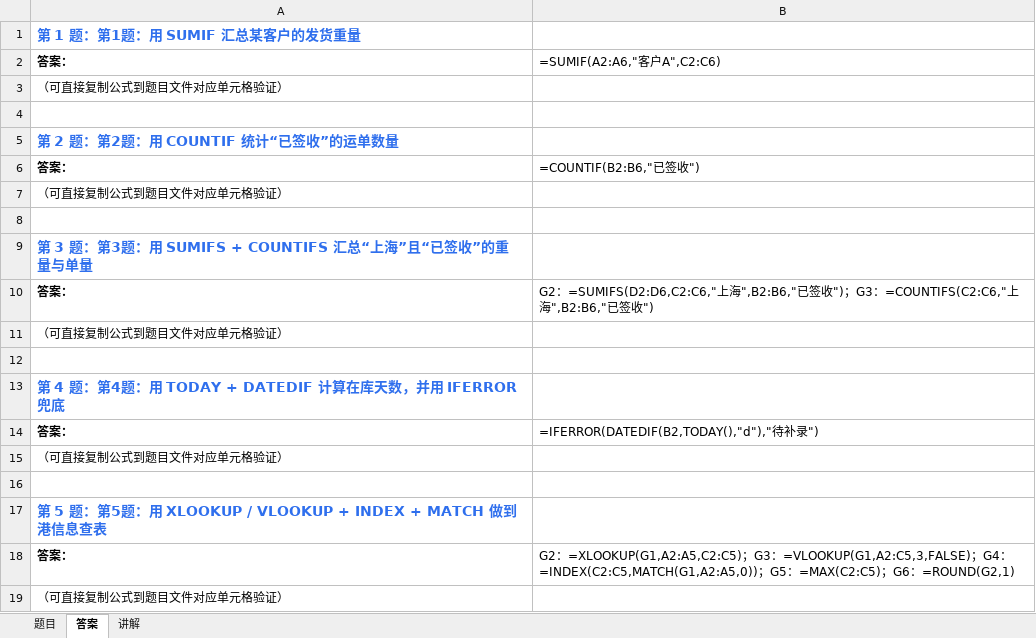
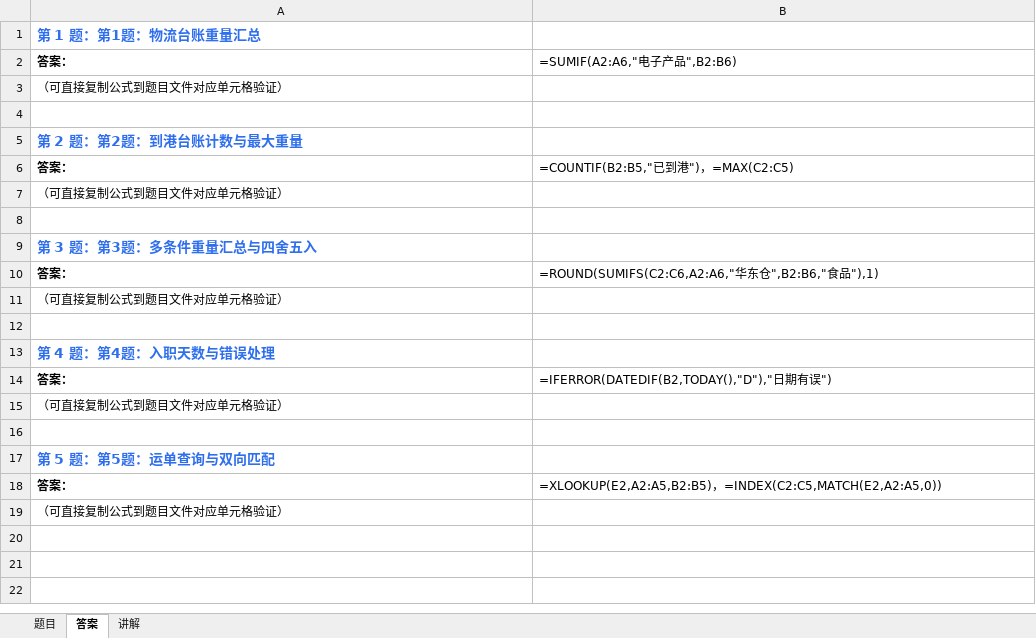
Before and after one commit to Fiona0706/English-Daily-Speaking, an Excel workbook: excel/latest.xlsx, sheet 答案, drawn as a sheet; values as stored, in another font and other column widths than the file's, no borders; formulas without a stored value are shown as written; the diff names each change by its address in the sheet, - before the commit and + after, or states it on an @@ line.

```diff
--- a/excel/latest.xlsx (sheet 答案)
+++ b/excel/latest.xlsx (sheet 答案)
-A1: 第 1 题：第1题：用 SUMIF 汇总某客户的发货重量
+A1: 第 1 题：第1题：物流台账重量汇总
-B2: =SUMIF(A2:A6,"客户A",C2:C6)
+B2: =SUMIF(A2:A6,"电子产品",B2:B6)
-A5: 第 2 题：第2题：用 COUNTIF 统计“已签收”的运单数量
+A5: 第 2 题：第2题：到港台账计数与最大重量
-B6: =COUNTIF(B2:B6,"已签收")
+B6: =COUNTIF(B2:B5,"已到港")，=MAX(C2:C5)
-A9: 第 3 题：第3题：用 SUMIFS + COUNTIFS 汇总“上海”且“已签收”的重量与单量
+A9: 第 3 题：第3题：多条件重量汇总与四舍五入
-B10: G2：=SUMIFS(D2:D6,C2:C6,"上海",B2:B6,"已签收")；G3：=COUNTIFS(C2:C6,"上海",B2:B6,"已签收")
+B10: =ROUND(SUMIFS(C2:C6,A2:A6,"华东仓",B2:B6,"食品"),1)
-A13: 第 4 题：第4题：用 TODAY + DATEDIF 计算在库天数，并用 IFERROR 兜底
+A13: 第 4 题：第4题：入职天数与错误处理
-B14: =IFERROR(DATEDIF(B2,TODAY(),"d"),"待补录")
+B14: =IFERROR(DATEDIF(B2,TODAY(),"D"),"日期有误")
-A17: 第 5 题：第5题：用 XLOOKUP / VLOOKUP + INDEX + MATCH 做到港信息查表
+A17: 第 5 题：第5题：运单查询与双向匹配
-B18: G2：=XLOOKUP(G1,A2:A5,C2:C5)；G3：=VLOOKUP(G1,A2:C5,3,FALSE)；G4：=INDEX(C2:C5,MATCH(G1,A2:A5,0))；G5：=MAX(C2:C5)；G6：=ROUND(G2,1)
+B18: =XLOOKUP(E2,A2:A5,B2:B5)，=INDEX(C2:C5,MATCH(E2,A2:A5,0))
```
Also changed, not shown: sheet 题目, sheet 讲解, 35 other files.
